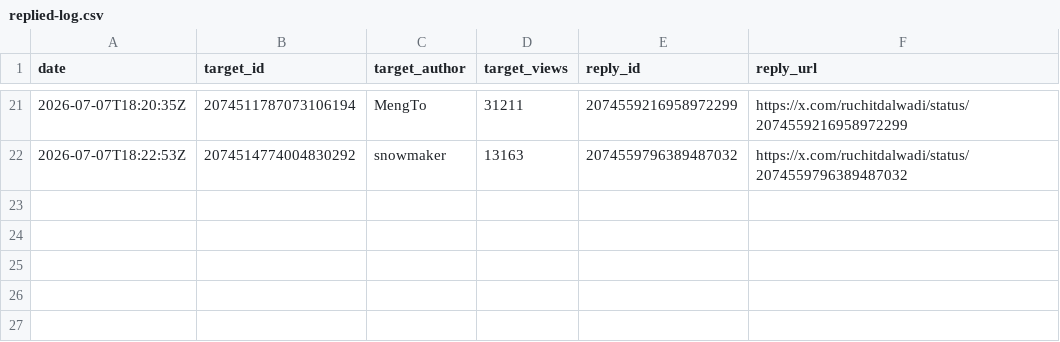
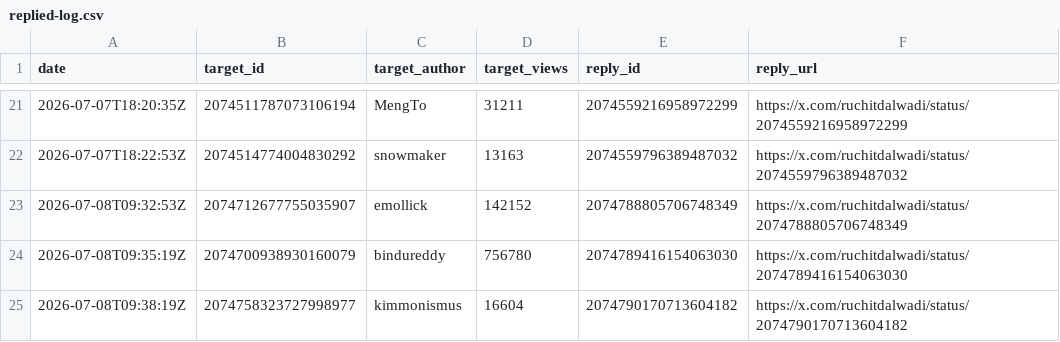
Before and after one commit to Ruchit1395/ruchitdalwadi-com, a CSV file: distribution/first-ten-customers-for-a-b2b-ai-startup/replied-log.csv, drawn as a sheet; only a part is shown, gaps mark what is left out; the diff names each change by its address in the sheet, - before the commit and + after, or states it on an @@ line.

```diff
--- a/distribution/first-ten-customers-for-a-b2b-ai-startup/replied-log.csv
+++ b/distribution/first-ten-customers-for-a-b2b-ai-startup/replied-log.csv
+row 23: 2026-07-08T09:32:53Z | 2074712677755035907 | emollick | 142152 | 2074788805706748349 | https://x.com/ruchitdalwadi/status/2074788805706748349
+row 24: 2026-07-08T09:35:19Z | 2074700938930160079 | bindureddy | 756780 | 2074789416154063030 | https://x.com/ruchitdalwadi/status/2074789416154063030
+row 25: 2026-07-08T09:38:19Z | 2074758323727998977 | kimmonismus | 16604 | 2074790170713604182 | https://x.com/ruchitdalwadi/status/2074790170713604182
```
Also changed, not shown: distribution/first-ten-customers-for-a-b2b-ai-startup/metrics-log.csv, distribution/first-ten-customers-for-a-b2b-ai-startup/tracker.csv, 2 other files.
